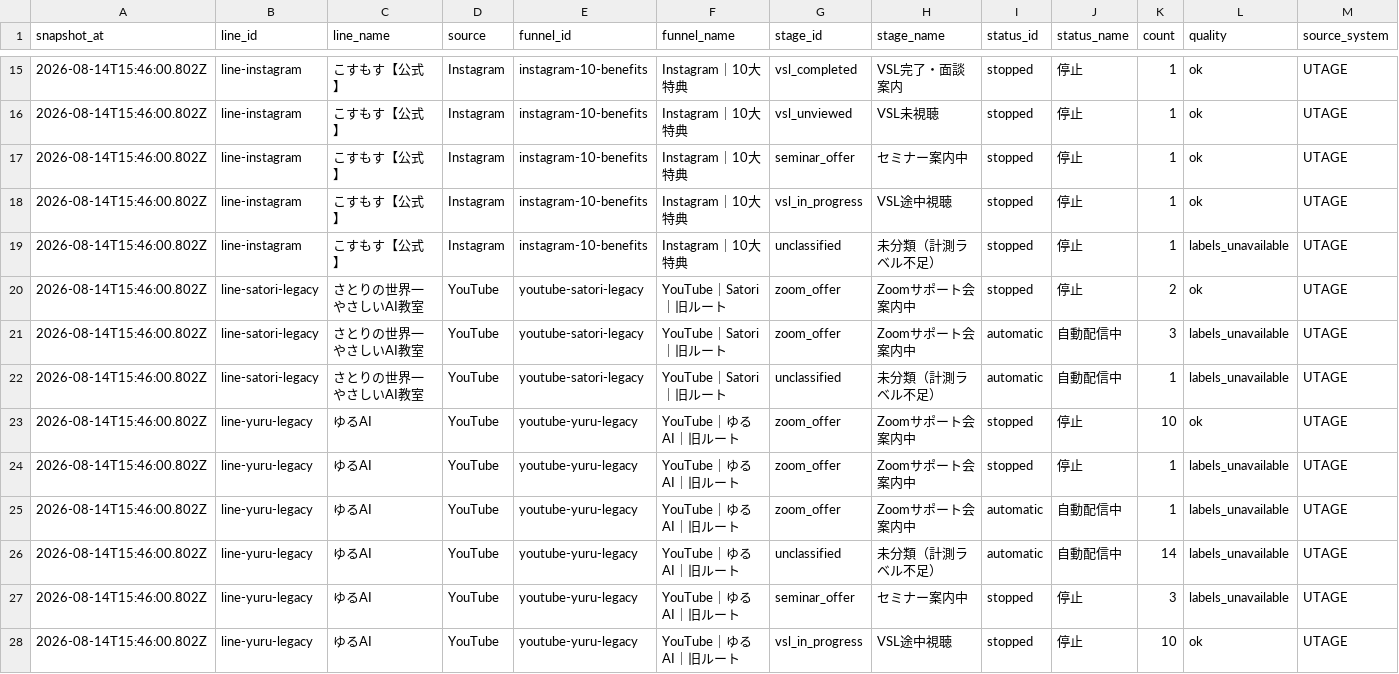
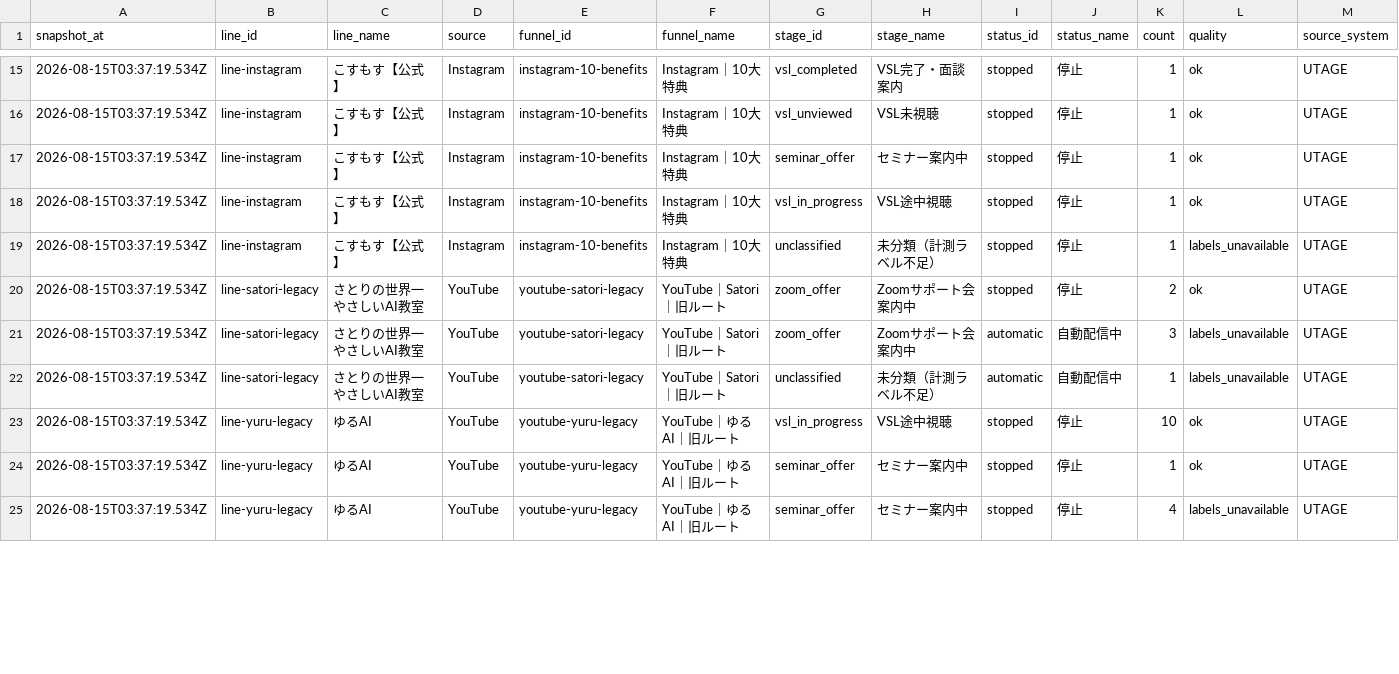
Before and after one commit to puuku0510/suya-youtube-line-dashboard, a CSV file: funnel-current.csv, drawn as a sheet; only a part is shown, gaps mark what is left out; the diff covers the shown part only.

```diff
--- a/funnel-current.csv
+++ b/funnel-current.csv
@@ -15,14 +15,11 @@ snapshot_at,line_id,line_name,source,funnel_id,funnel_name,stage_id,stage_name,s
-2026-08-14T15:46:00.802Z,line-instagram,こすもす【公式】,Instagram,instagram-10-benefits,Instagram｜10大特典,vsl_completed,VSL完了・面談案内,stopped,停止,1,ok,UTAGE
-2026-08-14T15:46:00.802Z,line-instagram,こすもす【公式】,Instagram,instagram-10-benefits,Instagram｜10大特典,vsl_unviewed,VSL未視聴,stopped,停止,1,ok,UTAGE
-2026-08-14T15:46:00.802Z,line-instagram,こすもす【公式】,Instagram,instagram-10-benefits,Instagram｜10大特典,seminar_offer,セミナー案内中,stopped,停止,1,ok,UTAGE
-2026-08-14T15:46:00.802Z,line-instagram,こすもす【公式】,Instagram,instagram-10-benefits,Instagram｜10大特典,vsl_in_progress,VSL途中視聴,stopped,停止,1,ok,UTAGE
-2026-08-14T15:46:00.802Z,line-instagram,こすもす【公式】,Instagram,instagram-10-benefits,Instagram｜10大特典,unclassified,未分類（計測ラベル不足）,stopped,停止,1,labels_unavailable,UTAGE
-2026-08-14T15:46:00.802Z,line-satori-legacy,さとりの世界一やさしいAI教室,YouTube,youtube-satori-legacy,YouTube｜Satori｜旧ルート,zoom_offer,Zoomサポート会案内中,stopped,停止,2,ok,UTAGE
-2026-08-14T15:46:00.802Z,line-satori-legacy,さとりの世界一やさしいAI教室,YouTube,youtube-satori-legacy,YouTube｜Satori｜旧ルート,zoom_offer,Zoomサポート会案内中,automatic,自動配信中,3,labels_unavailable,UTAGE
-2026-08-14T15:46:00.802Z,line-satori-legacy,さとりの世界一やさしいAI教室,YouTube,youtube-satori-legacy,YouTube｜Satori｜旧ルート,unclassified,未分類（計測ラベル不足）,automatic,自動配信中,1,labels_unavailable,UTAGE
-2026-08-14T15:46:00.802Z,line-yuru-legacy,ゆるAI,YouTube,youtube-yuru-legacy,YouTube｜ゆるAI｜旧ルート,zoom_offer,Zoomサポート会案内中,stopped,停止,10,ok,UTAGE
-2026-08-14T15:46:00.802Z,line-yuru-legacy,ゆるAI,YouTube,youtube-yuru-legacy,YouTube｜ゆるAI｜旧ルート,zoom_offer,Zoomサポート会案内中,stopped,停止,1,labels_unavailable,UTAGE
-2026-08-14T15:46:00.802Z,line-yuru-legacy,ゆるAI,YouTube,youtube-yuru-legacy,YouTube｜ゆるAI｜旧ルート,zoom_offer,Zoomサポート会案内中,automatic,自動配信中,1,labels_unavailable,UTAGE
-2026-08-14T15:46:00.802Z,line-yuru-legacy,ゆるAI,YouTube,youtube-yuru-legacy,YouTube｜ゆるAI｜旧ルート,unclassified,未分類（計測ラベル不足）,automatic,自動配信中,14,labels_unavailable,UTAGE
-2026-08-14T15:46:00.802Z,line-yuru-legacy,ゆるAI,YouTube,youtube-yuru-legacy,YouTube｜ゆるAI｜旧ルート,seminar_offer,セミナー案内中,stopped,停止,3,labels_unavailable,UTAGE
-2026-08-14T15:46:00.802Z,line-yuru-legacy,ゆるAI,YouTube,youtube-yuru-legacy,YouTube｜ゆるAI｜旧ルート,vsl_in_progress,VSL途中視聴,stopped,停止,10,ok,UTAGE
+2026-08-15T03:37:19.534Z,line-instagram,こすもす【公式】,Instagram,instagram-10-benefits,Instagram｜10大特典,vsl_completed,VSL完了・面談案内,stopped,停止,1,ok,UTAGE
+2026-08-15T03:37:19.534Z,line-instagram,こすもす【公式】,Instagram,instagram-10-benefits,Instagram｜10大特典,vsl_unviewed,VSL未視聴,stopped,停止,1,ok,UTAGE
+2026-08-15T03:37:19.534Z,line-instagram,こすもす【公式】,Instagram,instagram-10-benefits,Instagram｜10大特典,seminar_offer,セミナー案内中,stopped,停止,1,ok,UTAGE
+2026-08-15T03:37:19.534Z,line-instagram,こすもす【公式】,Instagram,instagram-10-benefits,Instagram｜10大特典,vsl_in_progress,VSL途中視聴,stopped,停止,1,ok,UTAGE
+2026-08-15T03:37:19.534Z,line-instagram,こすもす【公式】,Instagram,instagram-10-benefits,Instagram｜10大特典,unclassified,未分類（計測ラベル不足）,stopped,停止,1,labels_unavailable,UTAGE
+2026-08-15T03:37:19.534Z,line-satori-legacy,さとりの世界一やさしいAI教室,YouTube,youtube-satori-legacy,YouTube｜Satori｜旧ルート,zoom_offer,Zoomサポート会案内中,stopped,停止,2,ok,UTAGE
+2026-08-15T03:37:19.534Z,line-satori-legacy,さとりの世界一やさしいAI教室,YouTube,youtube-satori-legacy,YouTube｜Satori｜旧ルート,zoom_offer,Zoomサポート会案内中,automatic,自動配信中,3,labels_unavailable,UTAGE
+2026-08-15T03:37:19.534Z,line-satori-legacy,さとりの世界一やさしいAI教室,YouTube,youtube-satori-legacy,YouTube｜Satori｜旧ルート,unclassified,未分類（計測ラベル不足）,automatic,自動配信中,1,labels_unavailable,UTAGE
+2026-08-15T03:37:19.534Z,line-yuru-legacy,ゆるAI,YouTube,youtube-yuru-legacy,YouTube｜ゆるAI｜旧ルート,vsl_in_progress,VSL途中視聴,stopped,停止,10,ok,UTAGE
+2026-08-15T03:37:19.534Z,line-yuru-legacy,ゆるAI,YouTube,youtube-yuru-legacy,YouTube｜ゆるAI｜旧ルート,seminar_offer,セミナー案内中,stopped,停止,1,ok,UTAGE
+2026-08-15T03:37:19.534Z,line-yuru-legacy,ゆるAI,YouTube,youtube-yuru-legacy,YouTube｜ゆるAI｜旧ルート,seminar_offer,セミナー案内中,stopped,停止,4,labels_unavailable,UTAGE
```
Also changed, not shown: 6 added rows, 1 removed row and 24 edited cells elsewhere in this file, funnel-cohort.csv, funnel-sync-health.csv, 1 other file.
